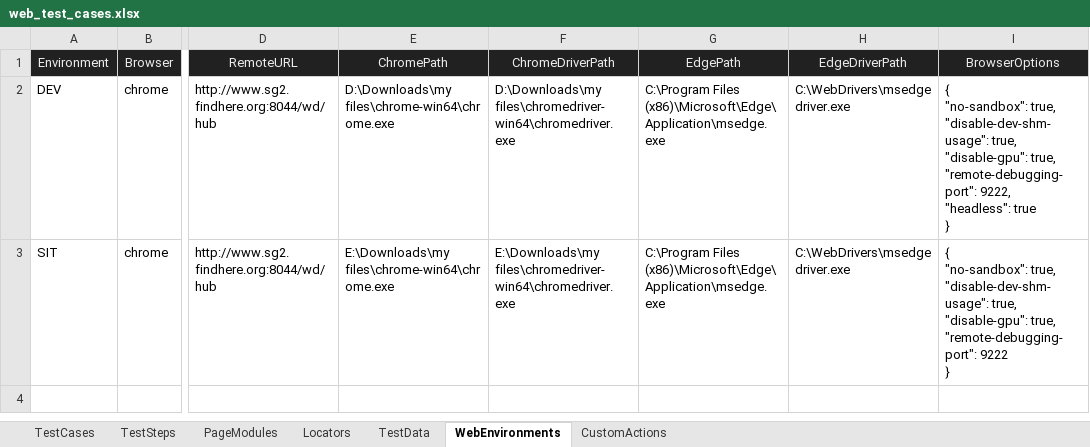
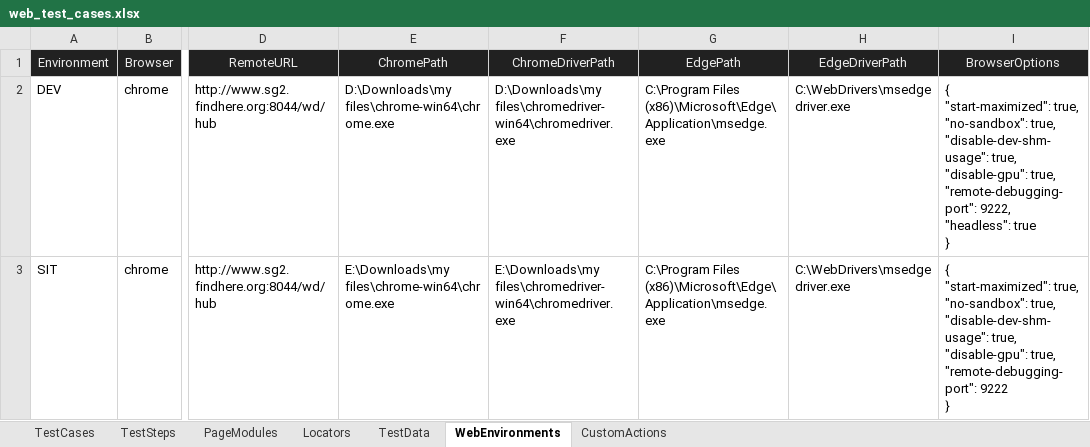
Before and after one commit to huangsx0213/e2e_test_framework, an Excel workbook: test_cases/web_test_cases.xlsx, sheet WebEnvironments, drawn as a sheet; only a part is shown, gaps mark what is left out; values as stored, in another font and other column widths than the file's, no borders; ↵ is a line break in a cell; the diff names each change by its address in the sheet, - before the commit and + after, or states it on an @@ line.

```diff
--- a/test_cases/web_test_cases.xlsx (sheet WebEnvironments)
+++ b/test_cases/web_test_cases.xlsx (sheet WebEnvironments)
-I2 (BrowserOptions): { ↵ "no-sandbox": true,…
+I2 (BrowserOptions): { ↵ "start-maximized": true, ↵ "no-sandbox": true,…
-I3 (BrowserOptions): { ↵ "no-sandbox": true,…
+I3 (BrowserOptions): { ↵ "start-maximized": true, ↵ "no-sandbox": true,…
```
Also changed, not shown: sheet TestCases, test_cases/api_test_cases.xlsx, test_cases/e2e_test_cases.xlsx, 3 other files.
